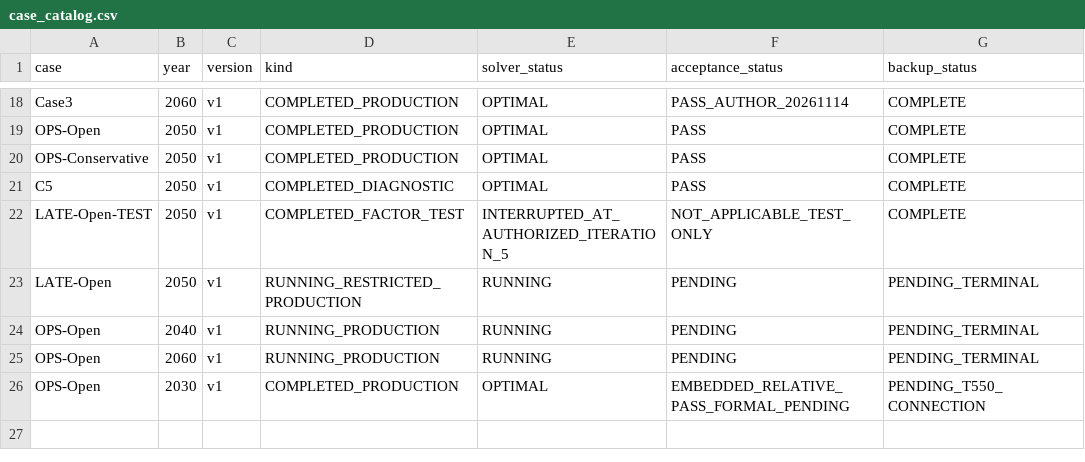
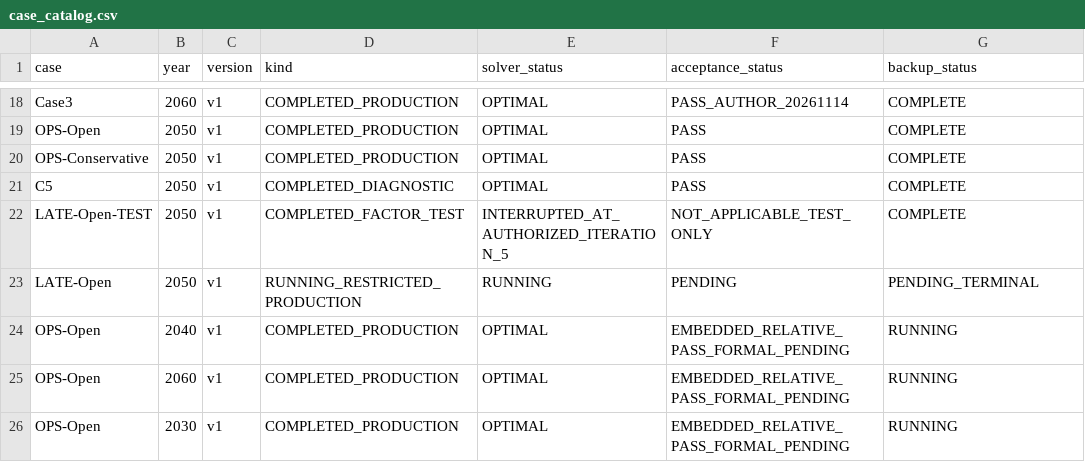
Before and after one commit to zhouzhou112/National_model, a CSV file: case_results/case_catalog.csv, drawn as a sheet; only a part is shown, gaps mark what is left out; the diff names each change by its address in the sheet, - before the commit and + after, or states it on an @@ line.

Commit message:
Start combined autonomous T550 backup for completed second-batch OPS cases

```diff
--- a/case_results/case_catalog.csv
+++ b/case_results/case_catalog.csv
-D24:D25 (kind): RUNNING_PRODUCTION
+D24:D25 (kind): COMPLETED_PRODUCTION
-E24:E25 (solver_status): RUNNING
+E24:E25 (solver_status): OPTIMAL
-F24:F25 (acceptance_status): PENDING
+F24:F25 (acceptance_status): EMBEDDED_RELATIVE_PASS_FORMAL_PENDING
-G24:G25 (backup_status): PENDING_TERMINAL
+G24:G25 (backup_status): RUNNING
-G26 (backup_status): PENDING_T550_CONNECTION
+G26 (backup_status): RUNNING
```
Also changed, not shown: 19 other files.
